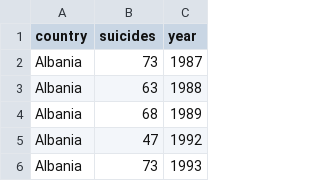
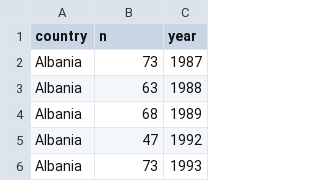
Before and after one commit to UKAXProject/suicide, a CSV file: data147.csv, drawn as a sheet; only a part is shown.

Commit message:
Update data147.csv

```diff
--- a/data147.csv
+++ b/data147.csv
@@ -1,2 +1,2 @@
-country,suicides,year
+country,n,year
 Albania,73,1987
```
